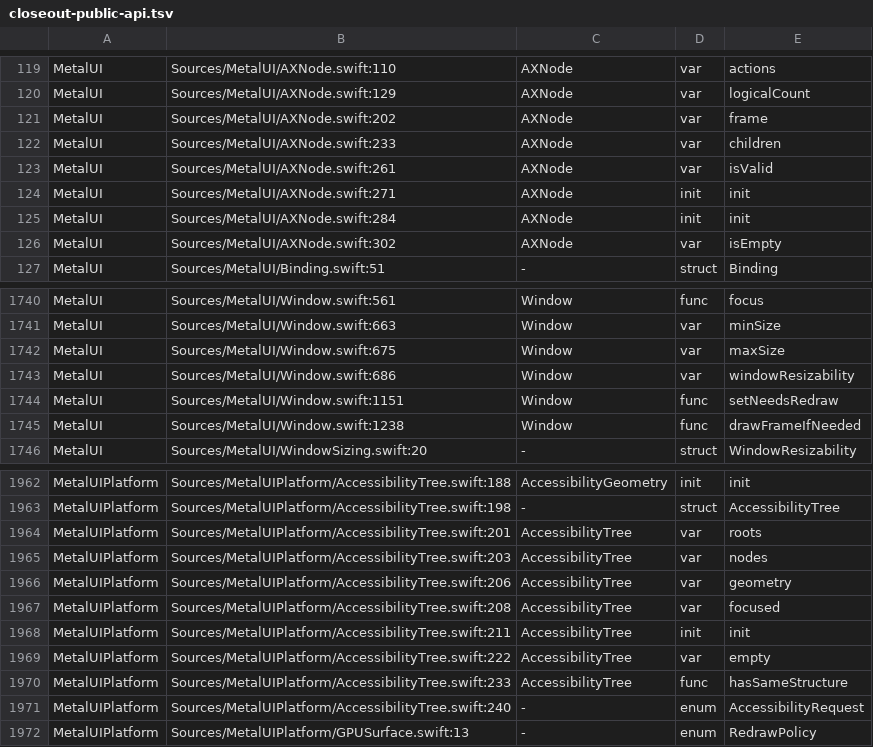
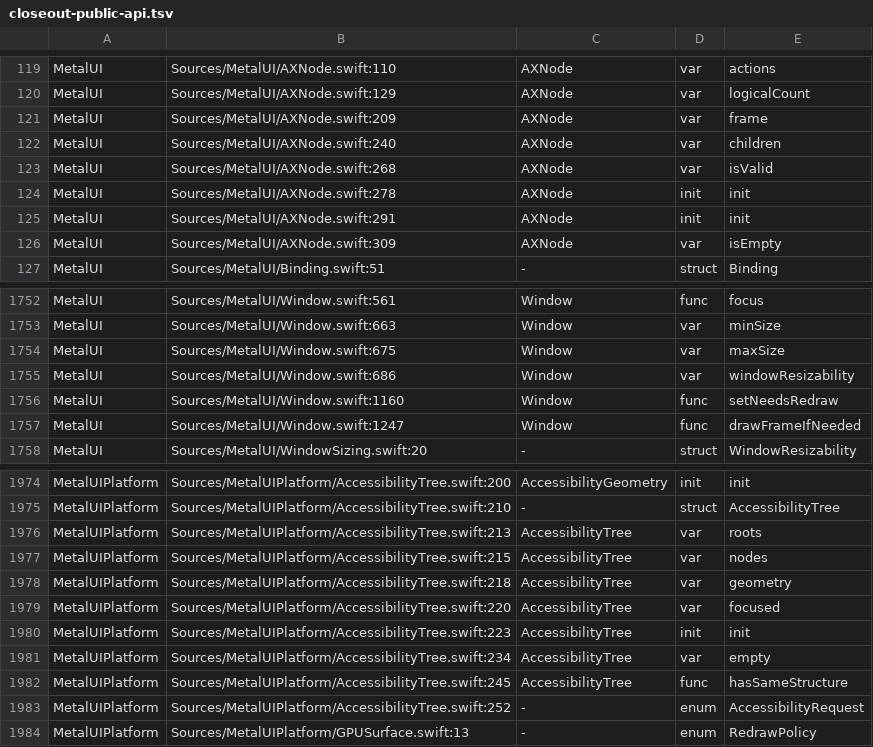
Before and after one commit to mburger89/MetalUI, a TSV file: docs/probes/closeout-public-api.tsv, drawn as a sheet; only a part is shown, gaps mark what is left out; addresses are those after the commit; the diff covers the shown part only; the diff names each change by its address in the sheet, - before the commit and + after, or states it on an @@ line.

```diff
--- a/docs/probes/closeout-public-api.tsv
+++ b/docs/probes/closeout-public-api.tsv
-B121: Sources/MetalUI/AXNode.swift:202
+B121: Sources/MetalUI/AXNode.swift:209
-B122: Sources/MetalUI/AXNode.swift:233
+B122: Sources/MetalUI/AXNode.swift:240
-B123: Sources/MetalUI/AXNode.swift:261
+B123: Sources/MetalUI/AXNode.swift:268
-B124: Sources/MetalUI/AXNode.swift:271
+B124: Sources/MetalUI/AXNode.swift:278
-B125: Sources/MetalUI/AXNode.swift:284
+B125: Sources/MetalUI/AXNode.swift:291
-B126: Sources/MetalUI/AXNode.swift:302
+B126: Sources/MetalUI/AXNode.swift:309
-B1756: Sources/MetalUI/Window.swift:1151
+B1756: Sources/MetalUI/Window.swift:1160
-B1757: Sources/MetalUI/Window.swift:1238
+B1757: Sources/MetalUI/Window.swift:1247
-B1974: Sources/MetalUIPlatform/AccessibilityTree.swift:188
+B1974: Sources/MetalUIPlatform/AccessibilityTree.swift:200
-B1975: Sources/MetalUIPlatform/AccessibilityTree.swift:198
+B1975: Sources/MetalUIPlatform/AccessibilityTree.swift:210
-B1976: Sources/MetalUIPlatform/AccessibilityTree.swift:201
+B1976: Sources/MetalUIPlatform/AccessibilityTree.swift:213
-B1977: Sources/MetalUIPlatform/AccessibilityTree.swift:203
+B1977: Sources/MetalUIPlatform/AccessibilityTree.swift:215
-B1978: Sources/MetalUIPlatform/AccessibilityTree.swift:206
+B1978: Sources/MetalUIPlatform/AccessibilityTree.swift:218
-B1979: Sources/MetalUIPlatform/AccessibilityTree.swift:208
+B1979: Sources/MetalUIPlatform/AccessibilityTree.swift:220
-B1980: Sources/MetalUIPlatform/AccessibilityTree.swift:211
+B1980: Sources/MetalUIPlatform/AccessibilityTree.swift:223
-B1981: Sources/MetalUIPlatform/AccessibilityTree.swift:222
+B1981: Sources/MetalUIPlatform/AccessibilityTree.swift:234
-B1982: Sources/MetalUIPlatform/AccessibilityTree.swift:233
+B1982: Sources/MetalUIPlatform/AccessibilityTree.swift:245
-B1983: Sources/MetalUIPlatform/AccessibilityTree.swift:240
+B1983: Sources/MetalUIPlatform/AccessibilityTree.swift:252
```
Also changed, not shown: 12 added rows and 39 edited cells elsewhere in this file, docs/probes/closeout-inventory-map.tsv, 16 other files.
